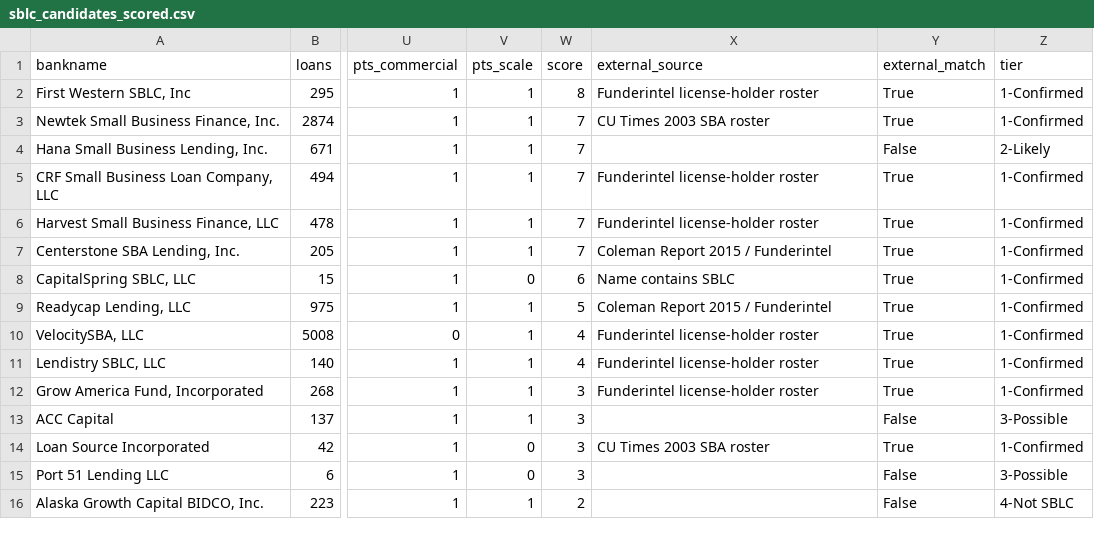
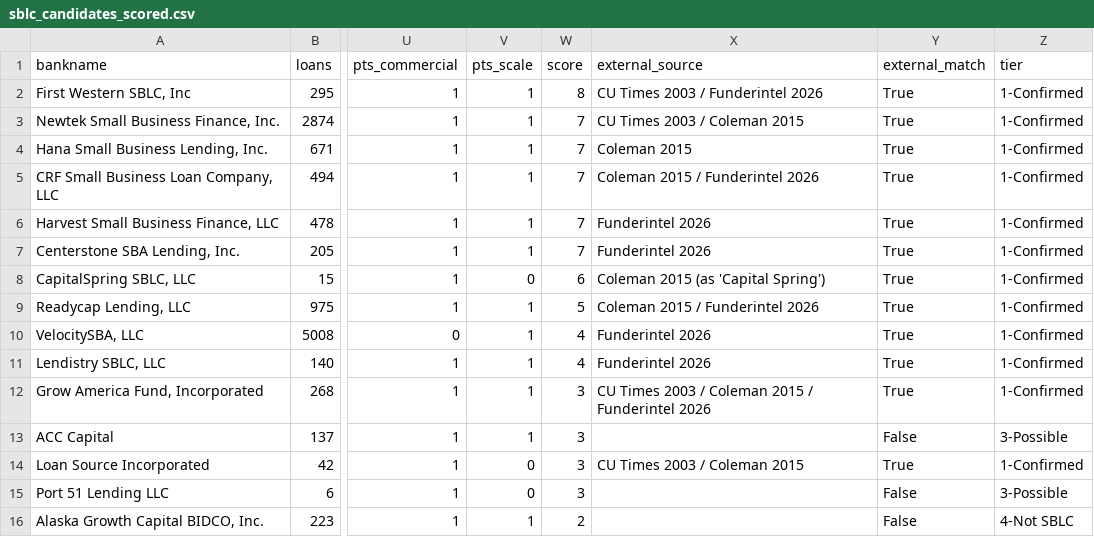
Before and after one commit to Asm2910/Ryewalk_assignment, a CSV file: assignment1/outputs/sblc_candidates_scored.csv, drawn as a sheet; only a part is shown, gaps mark what is left out; the diff names each change by its address in the sheet, - before the commit and + after, or states it on an @@ line.

Commit message:
Added Hana to the sblc list

```diff
--- a/assignment1/outputs/sblc_candidates_scored.csv
+++ b/assignment1/outputs/sblc_candidates_scored.csv
-X2 (external_source): Funderintel license-holder roster
+X2 (external_source): CU Times 2003 / Funderintel 2026
-X3 (external_source): CU Times 2003 SBA roster
+X3 (external_source): CU Times 2003 / Coleman 2015
-X4 (external_source): (empty)
+X4 (external_source): Coleman 2015
-Y4 (external_match): False
+Y4 (external_match): True
-Z4 (tier): 2-Likely
+Z4 (tier): 1-Confirmed
-X5 (external_source): Funderintel license-holder roster
+X5 (external_source): Coleman 2015 / Funderintel 2026
-X6 (external_source): Funderintel license-holder roster
+X6 (external_source): Funderintel 2026
-X7 (external_source): Coleman Report 2015 / Funderintel
+X7 (external_source): Funderintel 2026
-X8 (external_source): Name contains SBLC
+X8 (external_source): Coleman 2015 (as 'Capital Spring')
-X9 (external_source): Coleman Report 2015 / Funderintel
+X9 (external_source): Coleman 2015 / Funderintel 2026
-X10:X11 (external_source): Funderintel license-holder roster
+X10:X11 (external_source): Funderintel 2026
-X12 (external_source): Funderintel license-holder roster
+X12 (external_source): CU Times 2003 / Coleman 2015 / Funderintel 2026
-X14 (external_source): CU Times 2003 SBA roster
+X14 (external_source): CU Times 2003 / Coleman 2015
```
Also changed, not shown: assignment1/outputs/sblc_list.csv, 1 other file.
